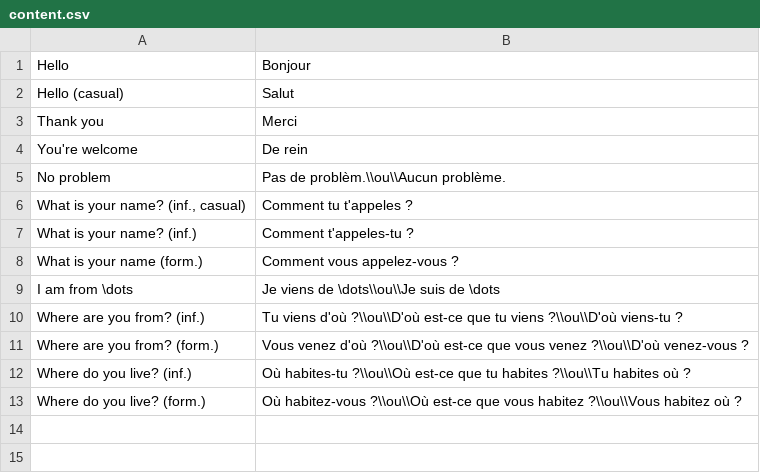
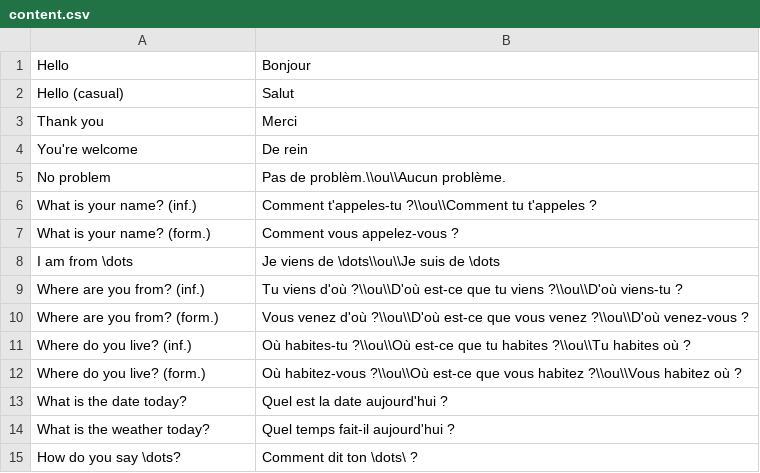
Before and after one commit to jwfh/french-flashcards, a CSV file: content.csv, drawn as a sheet.

Commit message:
Add three new cards

```diff
--- a/content.csv
+++ b/content.csv
@@ -5,5 +5,4 @@ You're welcome|De rein
 No problem|Pas de problèm.\\ou\\Aucun problème.
-What is your name? (inf., casual)|Comment tu t'appeles ?
-What is your name? (inf.)|Comment t'appeles-tu ?
-What is your name (form.)|Comment vous appelez-vous ?
+What is your name? (inf.)|Comment t'appeles-tu ?\\ou\\Comment tu t'appeles ?
+What is your name? (form.)|Comment vous appelez-vous ?
 I am from \dots|Je viens de \dots\\ou\\Je suis de \dots
@@ -13 +12,4 @@ Where do you live? (inf.)|Où habites-tu ?\\ou\\Où est-ce que tu habites ?\\ou\
 Where do you live? (form.)|Où habitez-vous ?\\ou\\Où est-ce que vous habitez ?\\ou\\Vous habitez où ?
+What is the date today?|Quel est la date aujourd'hui ?
+What is the weather today?|Quel temps fait-il aujourd'hui ?
+How do you say \dots?| Comment dit ton \dots\ ?
```
